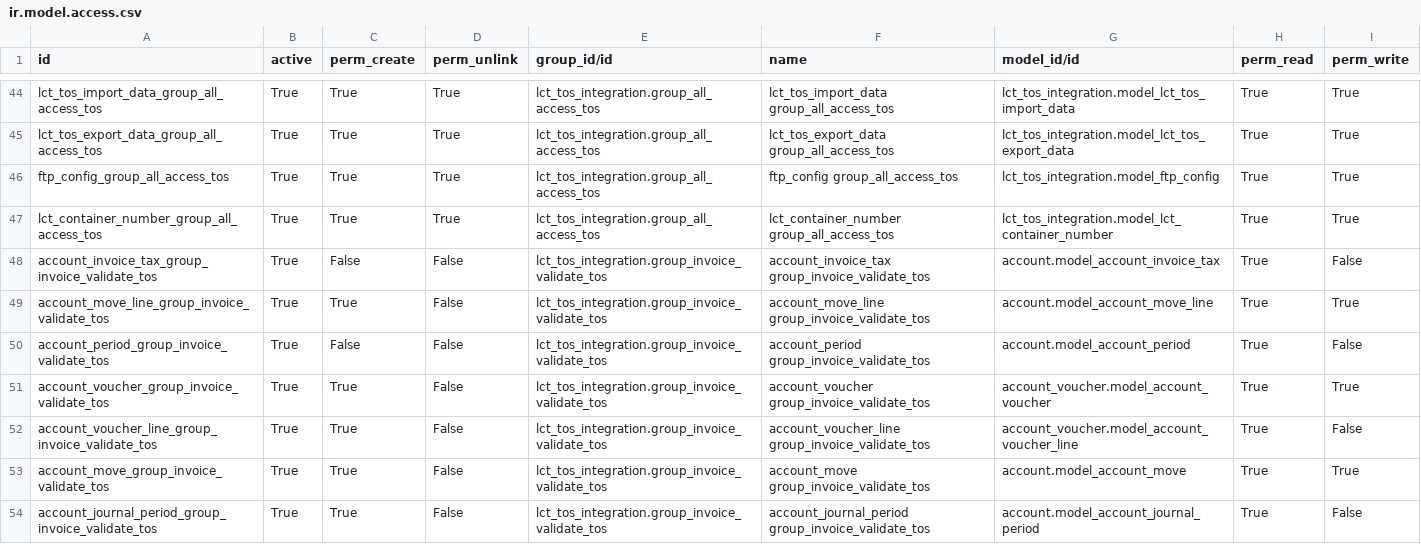
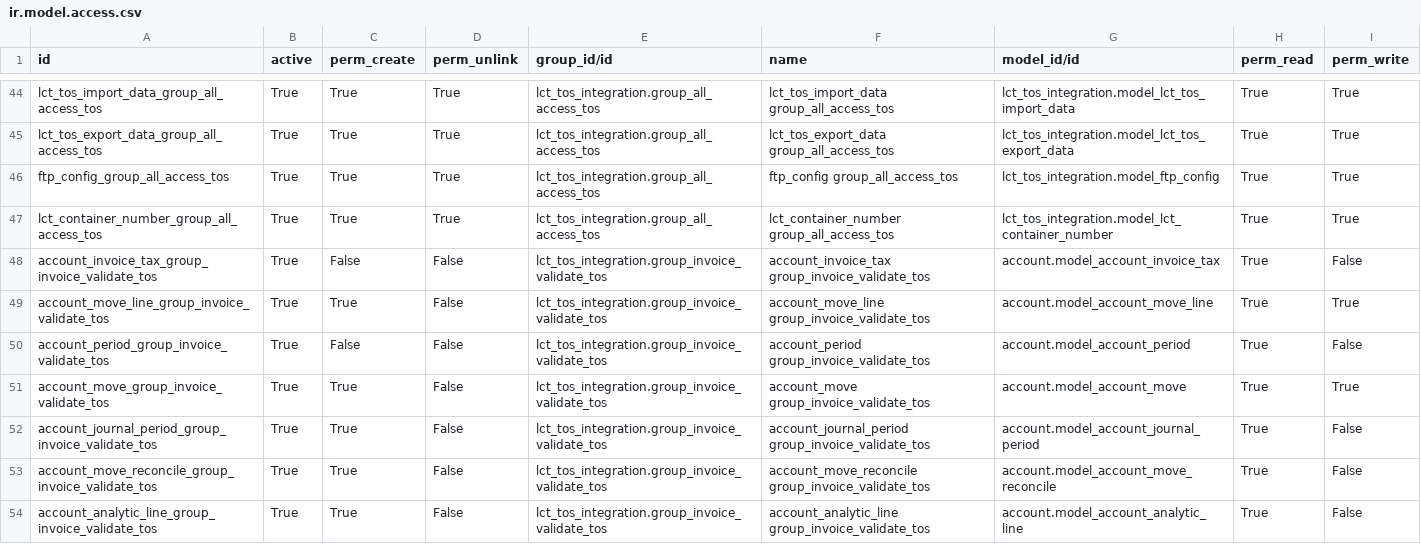
Before and after one commit to altanmur/ps-lct, a CSV file: lct_tos_integration/security/ir.model.access.csv, drawn as a sheet; only a part is shown, gaps mark what is left out; the shorter side is filled out with more unchanged rows.

Commit message:
Remove access to payment for Invoice validation Group

```diff
--- a/lct_tos_integration/security/ir.model.access.csv
+++ b/lct_tos_integration/security/ir.model.access.csv
@@ -50,4 +50,2 @@ account_move_line_group_invoice_validate_tos,True,True,False,lct_tos_integration
 account_period_group_invoice_validate_tos,True,False,False,lct_tos_integration.group_invoice_validate_tos,account_period group_invoice_validate_tos,account.model_account_period,True,False
-account_voucher_group_invoice_validate_tos,True,True,False,lct_tos_integration.group_invoice_validate_tos,account_voucher group_invoice_validate_tos,account_voucher.model_account_voucher,True,True
-account_voucher_line_group_invoice_validate_tos,True,True,False,lct_tos_integration.group_invoice_validate_tos,account_voucher_line group_invoice_validate_tos,account_voucher.model_account_voucher_line,True,False
 account_move_group_invoice_validate_tos,True,True,False,lct_tos_integration.group_invoice_validate_tos,account_move group_invoice_validate_tos,account.model_account_move,True,True
```
